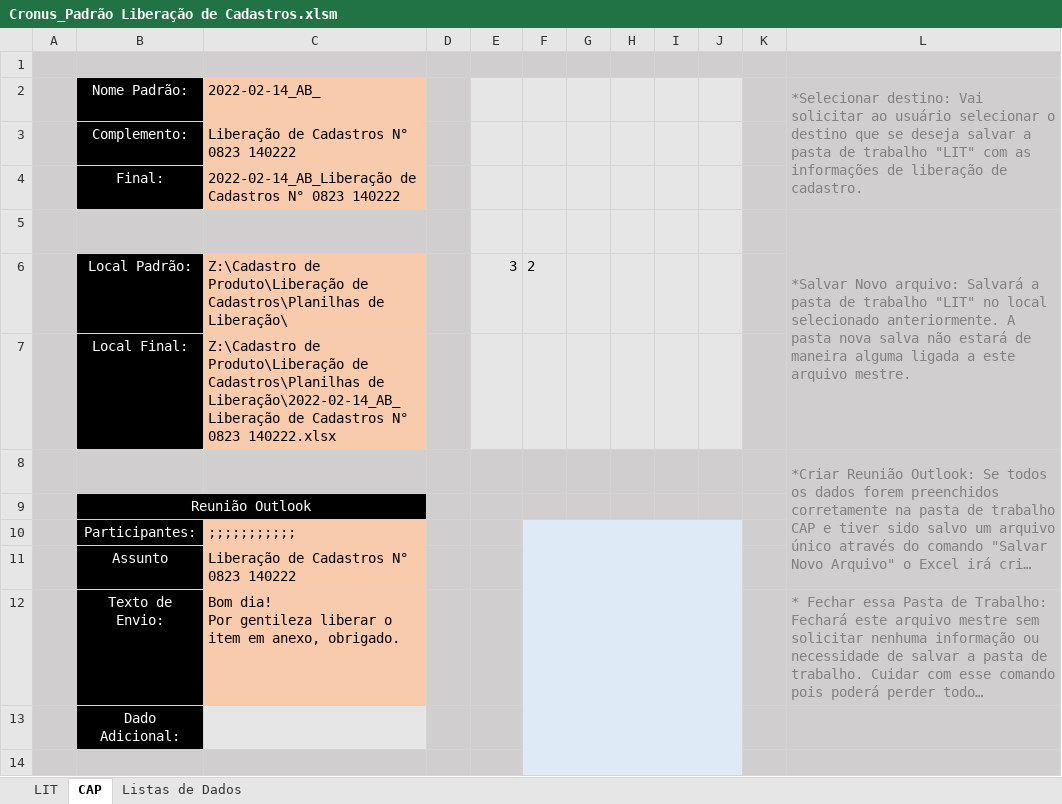
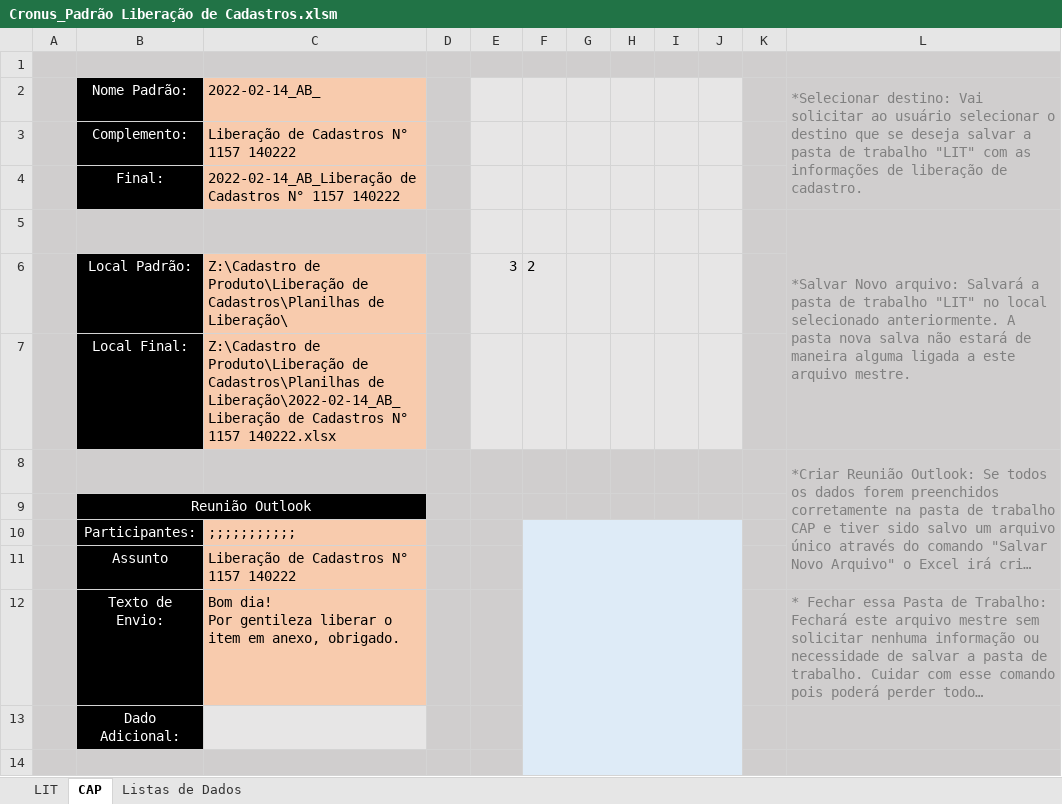
Before and after one commit to BoffArthur/22.-Cronus, an Excel workbook: Excel/Workbooks/SAP Cadastros de Produtos/Cronus_Padrão Liberação de Cadastros.xlsm, sheet CAP, drawn as a sheet; only a part is shown; long unchanged cells end in …; values as stored, in another font and other column widths than the file's, no borders; charts and pictures and conditional formats not drawn; the diff names each change by its address in the sheet, - before the commit and + after, or states it on an @@ line.

```diff
--- a/Excel/Workbooks/SAP Cadastros de Produtos/Cronus_Padrão Liberação de Cadastros.xlsm (sheet CAP)
+++ b/Excel/Workbooks/SAP Cadastros de Produtos/Cronus_Padrão Liberação de Cadastros.xlsm (sheet CAP)
-C3: Liberação de Cadastros N° 0823 140222
+C3: Liberação de Cadastros N° 1157 140222
-C4: …Cadastros N° 0823 140222
+C4: …Cadastros N° 1157 140222
-C7: …Cadastros N° 0823 140222.xlsx
+C7: …Cadastros N° 1157 140222.xlsx
-C11: Liberação de Cadastros N° 0823 140222
+C11: Liberação de Cadastros N° 1157 140222
```
Also changed, not shown: charts or pictures, 11 other files.
